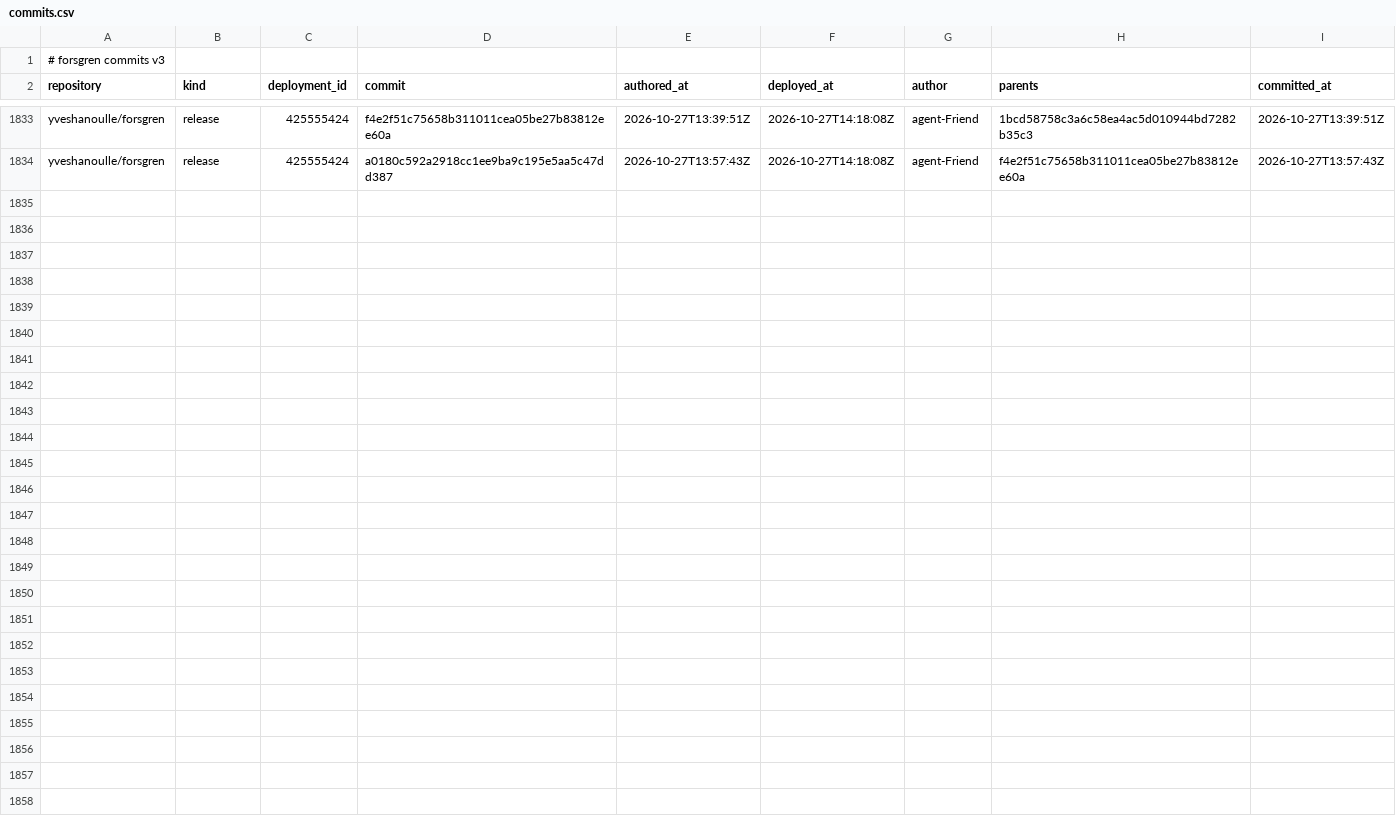
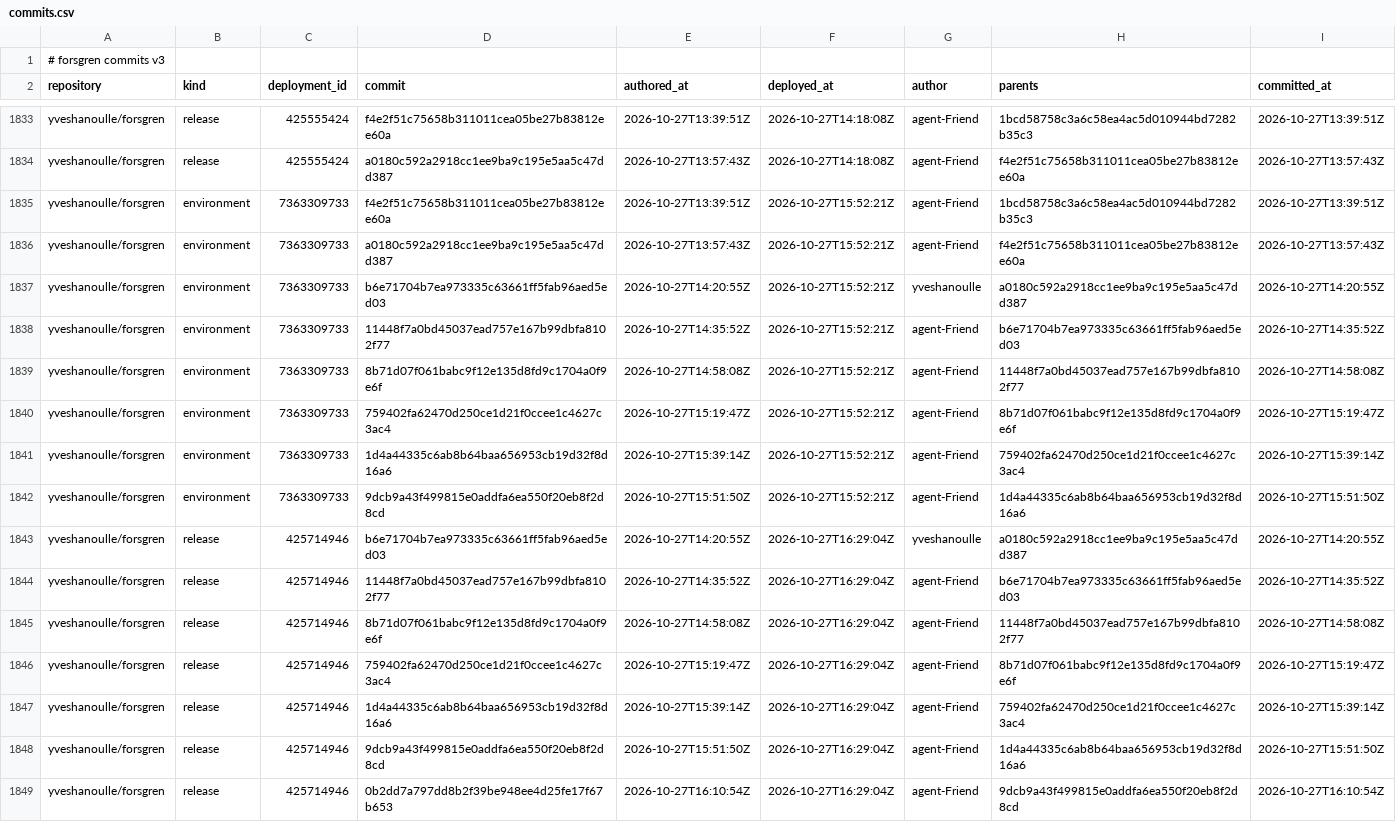
Before and after one commit to yveshanoulle/forsgren-metrics, a CSV file: data/commits.csv, drawn as a sheet; only a part is shown, gaps mark what is left out; the diff names each change by its address in the sheet, - before the commit and + after, or states it on an @@ line.

```diff
--- a/data/commits.csv
+++ b/data/commits.csv
+row 1835: yveshanoulle/forsgren | environment | 7363309733 | f4e2f51c75658b311011cea05be27b83812ee60a | 2026-10-27T13:39:51Z | 2026-10-27T15:52:21Z | agent-Friend | 1bcd58758c3a6c58ea4ac5d010944bd7282b35c3 | 2026-10-27T13:39:51Z
+row 1836: yveshanoulle/forsgren | environment | 7363309733 | a0180c592a2918cc1ee9ba9c195e5aa5c47dd387 | 2026-10-27T13:57:43Z | 2026-10-27T15:52:21Z | agent-Friend | f4e2f51c75658b311011cea05be27b83812ee60a | 2026-10-27T13:57:43Z
+row 1837: yveshanoulle/forsgren | environment | 7363309733 | b6e71704b7ea973335c63661ff5fab96aed5ed03 | 2026-10-27T14:20:55Z | 2026-10-27T15:52:21Z | yveshanoulle | a0180c592a2918cc1ee9ba9c195e5aa5c47dd387 | 2026-10-27T14:20:55Z
+row 1838: yveshanoulle/forsgren | environment | 7363309733 | 11448f7a0bd45037ead757e167b99dbfa8102f77 | 2026-10-27T14:35:52Z | 2026-10-27T15:52:21Z | agent-Friend | b6e71704b7ea973335c63661ff5fab96aed5ed03 | 2026-10-27T14:35:52Z
+row 1839: yveshanoulle/forsgren | environment | 7363309733 | 8b71d07f061babc9f12e135d8fd9c1704a0f9e6f | 2026-10-27T14:58:08Z | 2026-10-27T15:52:21Z | agent-Friend | 11448f7a0bd45037ead757e167b99dbfa8102f77 | 2026-10-27T14:58:08Z
+row 1840: yveshanoulle/forsgren | environment | 7363309733 | 759402fa62470d250ce1d21f0ccee1c4627c3ac4 | 2026-10-27T15:19:47Z | 2026-10-27T15:52:21Z | agent-Friend | 8b71d07f061babc9f12e135d8fd9c1704a0f9e6f | 2026-10-27T15:19:47Z
+row 1841: yveshanoulle/forsgren | environment | 7363309733 | 1d4a44335c6ab8b64baa656953cb19d32f8d16a6 | 2026-10-27T15:39:14Z | 2026-10-27T15:52:21Z | agent-Friend | 759402fa62470d250ce1d21f0ccee1c4627c3ac4 | 2026-10-27T15:39:14Z
+row 1842: yveshanoulle/forsgren | environment | 7363309733 | 9dcb9a43f499815e0addfa6ea550f20eb8f2d8cd | 2026-10-27T15:51:50Z | 2026-10-27T15:52:21Z | agent-Friend | 1d4a44335c6ab8b64baa656953cb19d32f8d16a6 | 2026-10-27T15:51:50Z
+row 1843: yveshanoulle/forsgren | release | 425714946 | b6e71704b7ea973335c63661ff5fab96aed5ed03 | 2026-10-27T14:20:55Z | 2026-10-27T16:29:04Z | yveshanoulle | a0180c592a2918cc1ee9ba9c195e5aa5c47dd387 | 2026-10-27T14:20:55Z
+row 1844: yveshanoulle/forsgren | release | 425714946 | 11448f7a0bd45037ead757e167b99dbfa8102f77 | 2026-10-27T14:35:52Z | 2026-10-27T16:29:04Z | agent-Friend | b6e71704b7ea973335c63661ff5fab96aed5ed03 | 2026-10-27T14:35:52Z
+row 1845: yveshanoulle/forsgren | release | 425714946 | 8b71d07f061babc9f12e135d8fd9c1704a0f9e6f | 2026-10-27T14:58:08Z | 2026-10-27T16:29:04Z | agent-Friend | 11448f7a0bd45037ead757e167b99dbfa8102f77 | 2026-10-27T14:58:08Z
+row 1846: yveshanoulle/forsgren | release | 425714946 | 759402fa62470d250ce1d21f0ccee1c4627c3ac4 | 2026-10-27T15:19:47Z | 2026-10-27T16:29:04Z | agent-Friend | 8b71d07f061babc9f12e135d8fd9c1704a0f9e6f | 2026-10-27T15:19:47Z
+row 1847: yveshanoulle/forsgren | release | 425714946 | 1d4a44335c6ab8b64baa656953cb19d32f8d16a6 | 2026-10-27T15:39:14Z | 2026-10-27T16:29:04Z | agent-Friend | 759402fa62470d250ce1d21f0ccee1c4627c3ac4 | 2026-10-27T15:39:14Z
+row 1848: yveshanoulle/forsgren | release | 425714946 | 9dcb9a43f499815e0addfa6ea550f20eb8f2d8cd | 2026-10-27T15:51:50Z | 2026-10-27T16:29:04Z | agent-Friend | 1d4a44335c6ab8b64baa656953cb19d32f8d16a6 | 2026-10-27T15:51:50Z
+row 1849: yveshanoulle/forsgren | release | 425714946 | 0b2dd7a797dd8b2f39be948ee4d25fe17f67b653 | 2026-10-27T16:10:54Z | 2026-10-27T16:29:04Z | agent-Friend | 9dcb9a43f499815e0addfa6ea550f20eb8f2d8cd | 2026-10-27T16:10:54Z
```
Also changed, not shown: data/deployments.csv, data/issue_bugs.csv, 9 other files.
